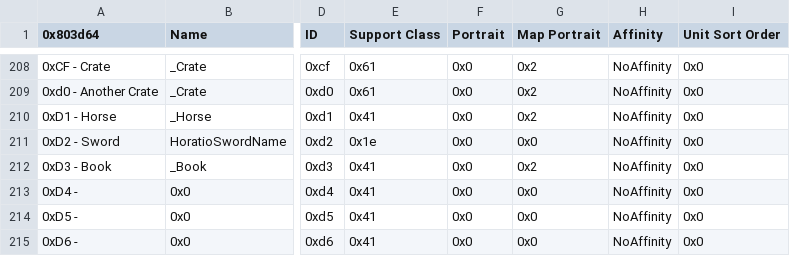
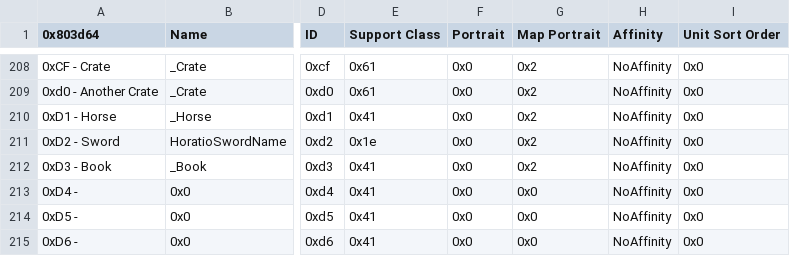
Before and after one commit to Retina1/TMGC_Buildfiles, a CSV file: Tables/NightmareModules/CharactersClasses/CharacterTable.csv, drawn as a sheet; only a part is shown, gaps mark what is left out; the diff names each change by its address in the sheet, - before the commit and + after, or states it on an @@ line.

```diff
--- a/Tables/NightmareModules/CharactersClasses/CharacterTable.csv
+++ b/Tables/NightmareModules/CharactersClasses/CharacterTable.csv
-G211 (Map Portrait): 0x0
+G211 (Map Portrait): 0x2
```
Also changed, not shown: 24 other files.
